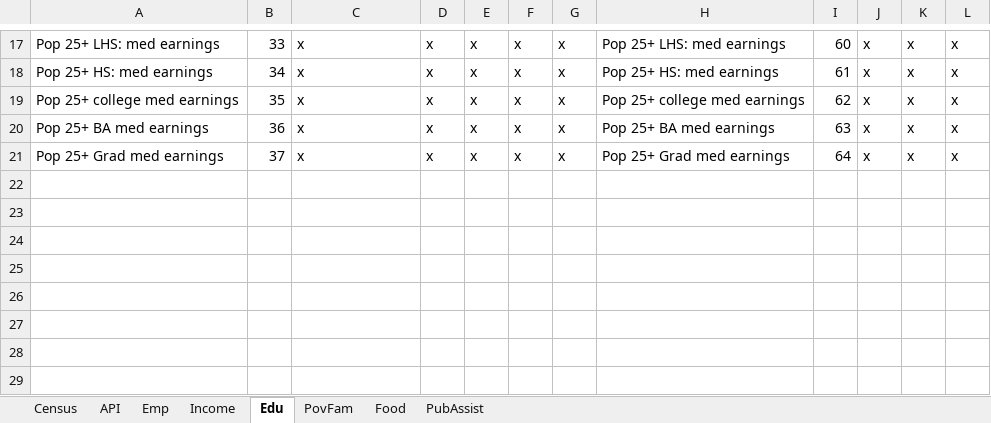
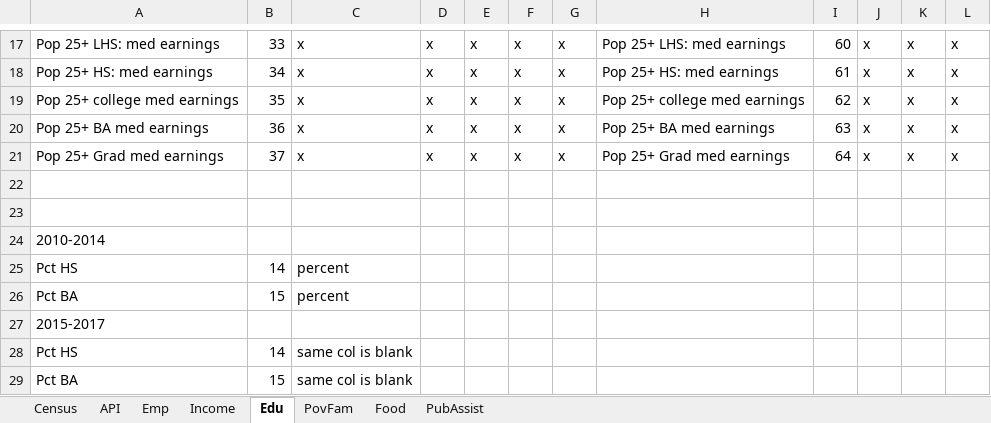
Before and after one commit to CityOfLosAngeles/hcid-cdbg-metrics, an Excel workbook: references/Data_Catalog.xlsx, sheet Edu, drawn as a sheet; only a part is shown, gaps mark what is left out; values as stored, in another font and other column widths than the file's, no borders; the diff names each change by its address in the sheet, - before the commit and + after, or states it on an @@ line.

Commit message:
Re-download education S1501 table

```diff
--- a/references/Data_Catalog.xlsx (sheet Edu)
+++ b/references/Data_Catalog.xlsx (sheet Edu)
+row 22: (empty)
+row 23: (empty)
+row 24: 2010-2014
+row 25: Pct HS | 14 | percent
+row 26: Pct BA | 15 | percent
+row 27: 2015-2017
+row 28: Pct HS | 14 | same col is blank
+row 29: Pct BA | 15 | same col is blank
```
Also changed, not shown: 2 other files.
